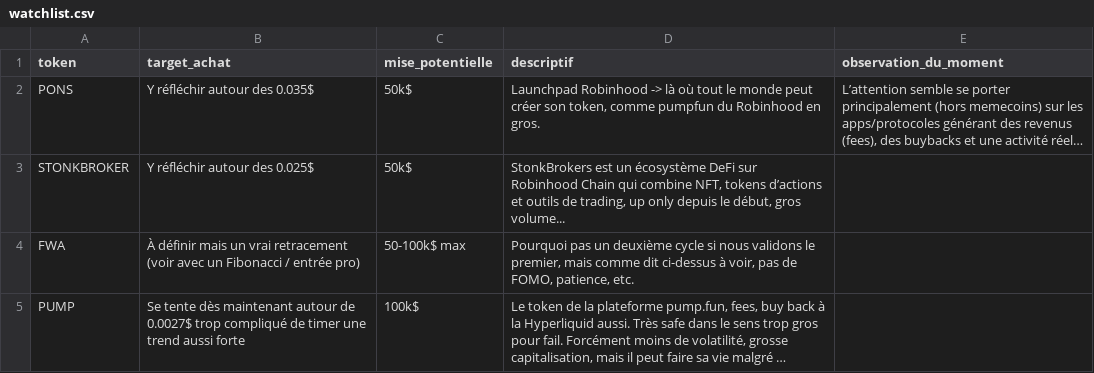
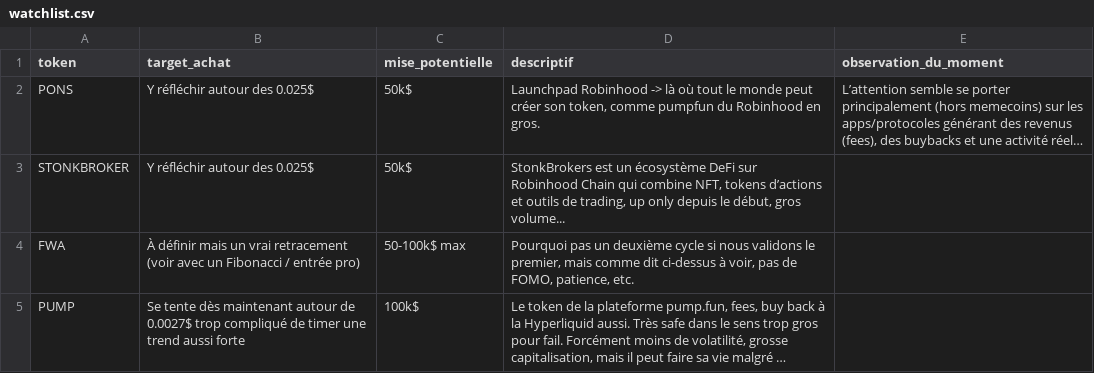
Before and after one commit to bwminingae/portfolio, a CSV file: watchlist.csv, drawn as a sheet; long unchanged cells end in …; the diff names each change by its address in the sheet, - before the commit and + after, or states it on an @@ line.

Commit message:
Update watchlist.csv

```diff
--- a/watchlist.csv
+++ b/watchlist.csv
-B2 (target_achat): Y réfléchir autour des 0.035$
+B2 (target_achat): Y réfléchir autour des 0.025$
```
